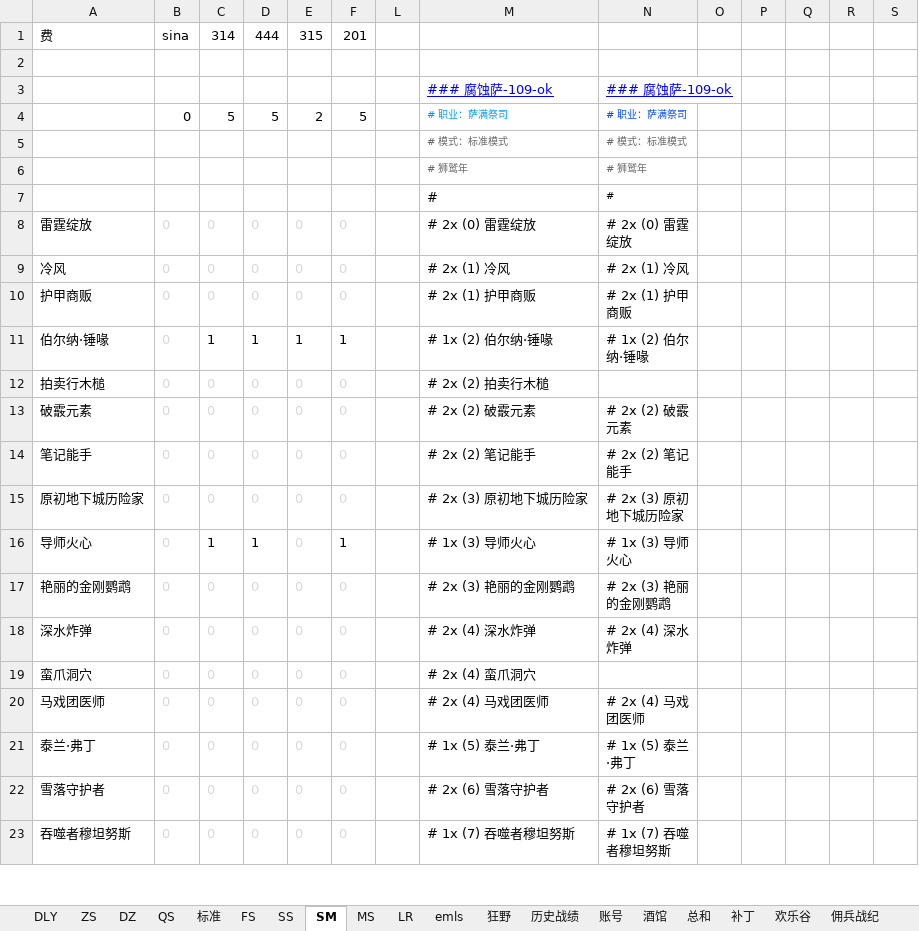
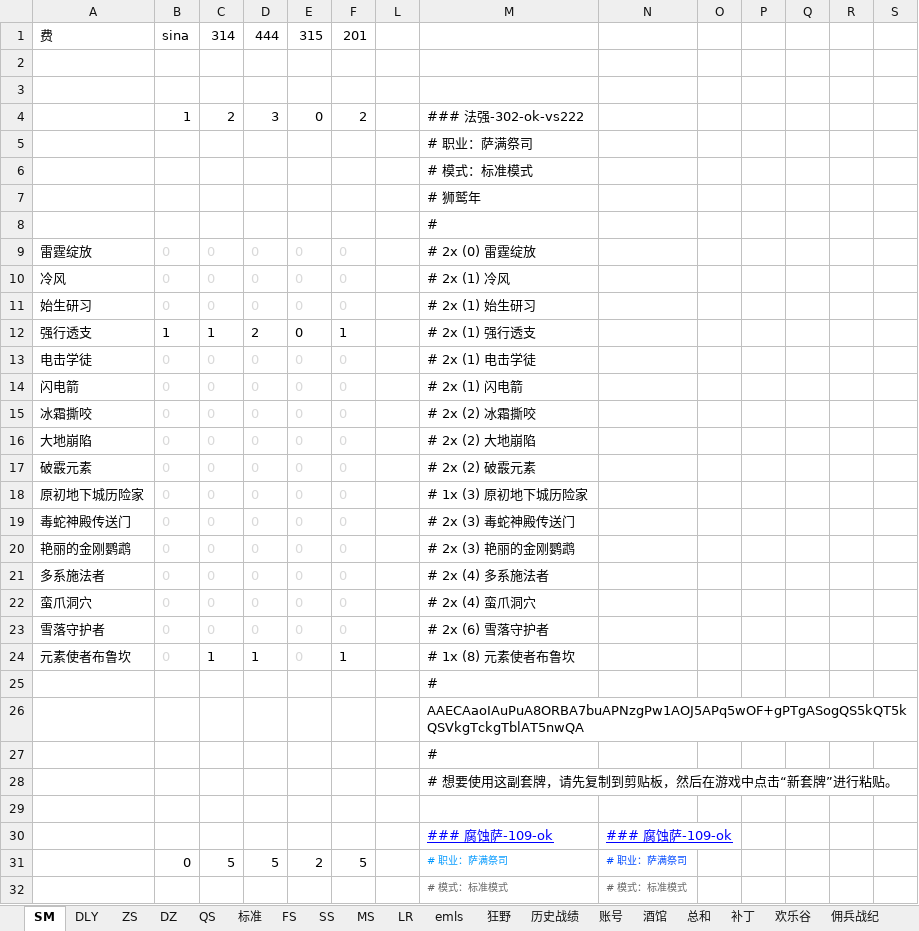
Before and after one commit to czl315/ttjj, an Excel workbook: src/main/java/game/lscs-21-12.xlsx, sheet SM, drawn as a sheet; only a part is shown; the shorter side is filled out with more unchanged rows; values as stored, in another font and other column widths than the file's, no borders; rows hold the shown columns only; the diff names each change by its address in the sheet, - before the commit and + after, or states it on an @@ line.

```diff
--- a/src/main/java/game/lscs-21-12.xlsx (sheet SM)
+++ b/src/main/java/game/lscs-21-12.xlsx (sheet SM)
@@ sheet tab order changed: SM | DLY | ZS | DZ | QS | 标准 | FS | SS | MS | LR | emls | 狂野 | 历史战绩 | 账号 | 酒馆 | 总和 | 补丁 | 欢乐谷 | 佣兵战纪 @@
+row 3: (empty)
+row 4:  | 1 | 2 | 3 | 0 | 2 |  | ### 法强-302-ok-vs222
+row 5:  |  |  |  |  |  |  | # 职业：萨满祭司
+row 6:  |  |  |  |  |  |  | # 模式：标准模式
+row 7:  |  |  |  |  |  |  | # 狮鹫年
+row 8:  |  |  |  |  |  |  | #
+row 9: 雷霆绽放 | 0 | 0 | 0 | 0 | 0 |  | # 2x (0) 雷霆绽放
+row 10: 冷风 | 0 | 0 | 0 | 0 | 0 |  | # 2x (1) 冷风
+row 11: 始生研习 | 0 | 0 | 0 | 0 | 0 |  | # 2x (1) 始生研习
+row 12: 强行透支 | 1 | 1 | 2 | 0 | 1 |  | # 2x (1) 强行透支
+row 13: 电击学徒 | 0 | 0 | 0 | 0 | 0 |  | # 2x (1) 电击学徒
+row 14: 闪电箭 | 0 | 0 | 0 | 0 | 0 |  | # 2x (1) 闪电箭
+row 15: 冰霜撕咬 | 0 | 0 | 0 | 0 | 0 |  | # 2x (2) 冰霜撕咬
+row 16: 大地崩陷 | 0 | 0 | 0 | 0 | 0 |  | # 2x (2) 大地崩陷
+row 17: 破霰元素 | 0 | 0 | 0 | 0 | 0 |  | # 2x (2) 破霰元素
+row 18: 原初地下城历险家 | 0 | 0 | 0 | 0 | 0 |  | # 1x (3) 原初地下城历险家
+row 19: 毒蛇神殿传送门 | 0 | 0 | 0 | 0 | 0 |  | # 2x (3) 毒蛇神殿传送门
+row 20: 艳丽的金刚鹦鹉 | 0 | 0 | 0 | 0 | 0 |  | # 2x (3) 艳丽的金刚鹦鹉
+row 21: 多系施法者 | 0 | 0 | 0 | 0 | 0 |  | # 2x (4) 多系施法者
+row 22: 蛮爪洞穴 | 0 | 0 | 0 | 0 | 0 |  | # 2x (4) 蛮爪洞穴
+row 23: 雪落守护者 | 0 | 0 | 0 | 0 | 0 |  | # 2x (6) 雪落守护者
+row 24: 元素使者布鲁坎 | 0 | 1 | 1 | 0 | 1 |  | # 1x (8) 元素使者布鲁坎
+row 25:  |  |  |  |  |  |  | #
+row 26:  |  |  |  |  |  |  | AAECAaoIAuPuA8ORBA7buAPNzgPw1AOJ5APq5wOF+gPTgASogQS5kQT5kQSVkgTckgTblAT5nwQA
+row 27:  |  |  |  |  |  |  | #
+row 28:  |  |  |  |  |  |  | # 想要使用这副套牌，请先复制到剪贴板，然后在游戏中点击“新套牌”进行粘贴。
+row 29: (empty)
```
Also changed, not shown: sheet QS, sheet MS, sheet 标准, formulas that keep their value, 12 other files.
